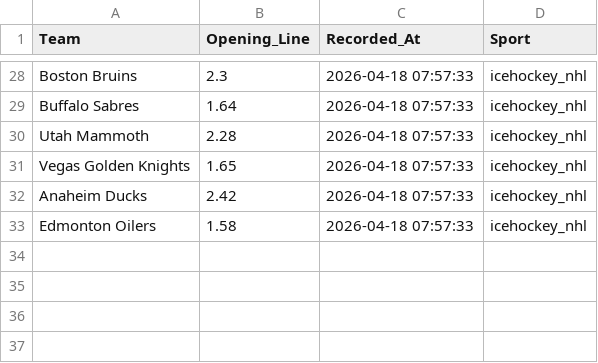
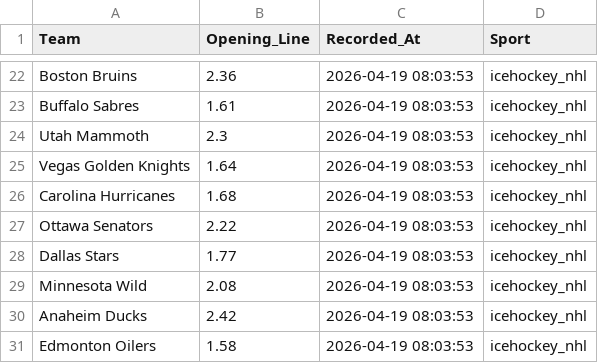
Before and after one commit to jordansonntag3/Pro-Sports-Auditor, a CSV file: opening_lines.csv, drawn as a sheet; only a part is shown, gaps mark what is left out; addresses are those after the commit; the diff covers the shown part only; the diff names each change by its address in the sheet, - before the commit and + after, or states it on an @@ line.

```diff
--- a/opening_lines.csv
+++ b/opening_lines.csv
-B22 (Opening_Line): 2.3
+B22 (Opening_Line): 2.36
-C22:C25 (Recorded_At): 2026-04-18 07:57:33
+C22:C25 (Recorded_At): 2026-04-19 08:03:53
-B23 (Opening_Line): 1.64
+B23 (Opening_Line): 1.61
-B24 (Opening_Line): 2.28
+B24 (Opening_Line): 2.3
-B25 (Opening_Line): 1.65
+B25 (Opening_Line): 1.64
+row 26: Carolina Hurricanes | 1.68 | 2026-04-19 08:03:53 | icehockey_nhl
+row 27: Ottawa Senators | 2.22 | 2026-04-19 08:03:53 | icehockey_nhl
+row 28: Dallas Stars | 1.77 | 2026-04-19 08:03:53 | icehockey_nhl
+row 29: Minnesota Wild | 2.08 | 2026-04-19 08:03:53 | icehockey_nhl
-C30:C31 (Recorded_At): 2026-04-18 07:57:33
+C30:C31 (Recorded_At): 2026-04-19 08:03:53
```
Also changed, not shown: 8 added rows, 14 removed rows and 20 edited cells elsewhere in this file.
